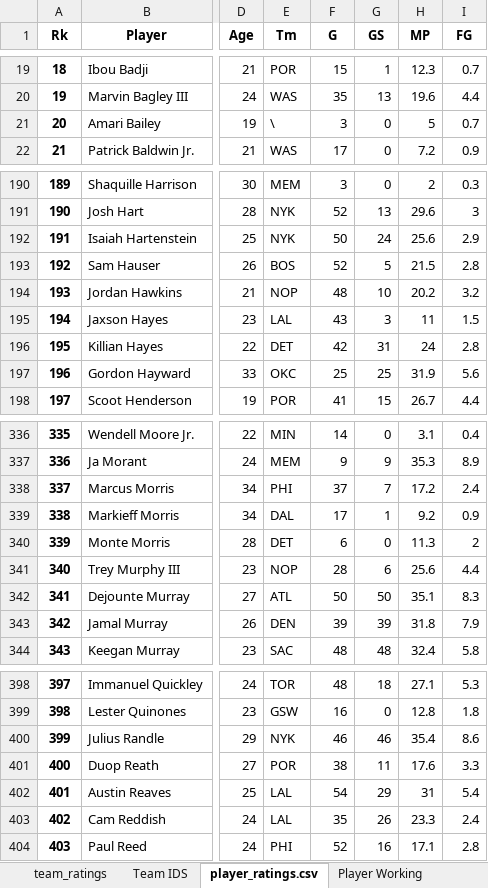
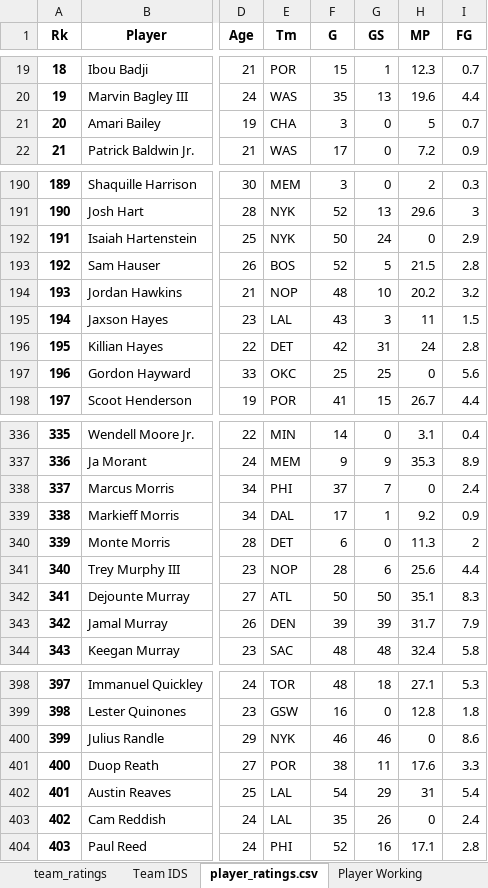
Before and after one commit to VincentGordon-Data-Analyst/nba-web-scraping-project, an Excel workbook: Stats/NBA Predictions 3.0.xlsx, sheet player_ratings.csv, drawn as a sheet; only a part is shown, gaps mark what is left out; values as stored, in another font and other column widths than the file's, no borders; the diff covers the shown part only; the diff names each change by its address in the sheet, - before the commit and + after, or states it on an @@ line.

```diff
--- a/Stats/NBA Predictions 3.0.xlsx (sheet player_ratings.csv)
+++ b/Stats/NBA Predictions 3.0.xlsx (sheet player_ratings.csv)
-E21 (Tm): \
+E21 (Tm): CHA
-H192 (MP): 25.6
+H192 (MP): 0
-H197 (MP): 31.9
+H197 (MP): 0
-H338 (MP): 17.2
+H338 (MP): 0
-H343 (MP): 31.8
+H343 (MP): 31.7
-H400 (MP): 35.4
+H400 (MP): 0
-H403 (MP): 23.3
+H403 (MP): 0
```
Also changed, not shown: 21 edited cells elsewhere in this sheet, sheet Simulation, sheet Results, sheet Player Working, sheet team_ratings, sheet Team IDS, 4 other files.
